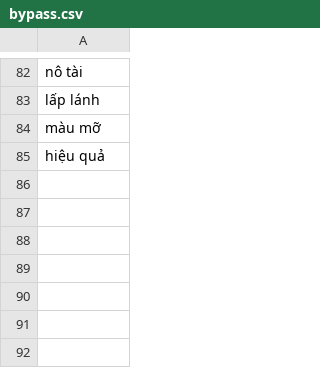
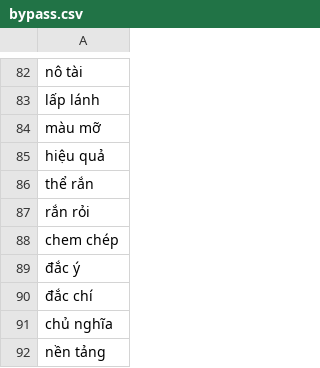
Before and after one commit to maduc238/viet_to_tay, a CSV file: dictionary/bypass.csv, drawn as a sheet; only a part is shown, gaps mark what is left out; the diff names each change by its address in the sheet, - before the commit and + after, or states it on an @@ line.

```diff
--- a/dictionary/bypass.csv
+++ b/dictionary/bypass.csv
+row 86: thể rắn
+row 87: rắn rỏi
+row 88: chem chép
+row 89: đắc ý
+row 90: đắc chí
+row 91: chủ nghĩa
+row 92: nền tảng
```
Also changed, not shown: 1 other file.
